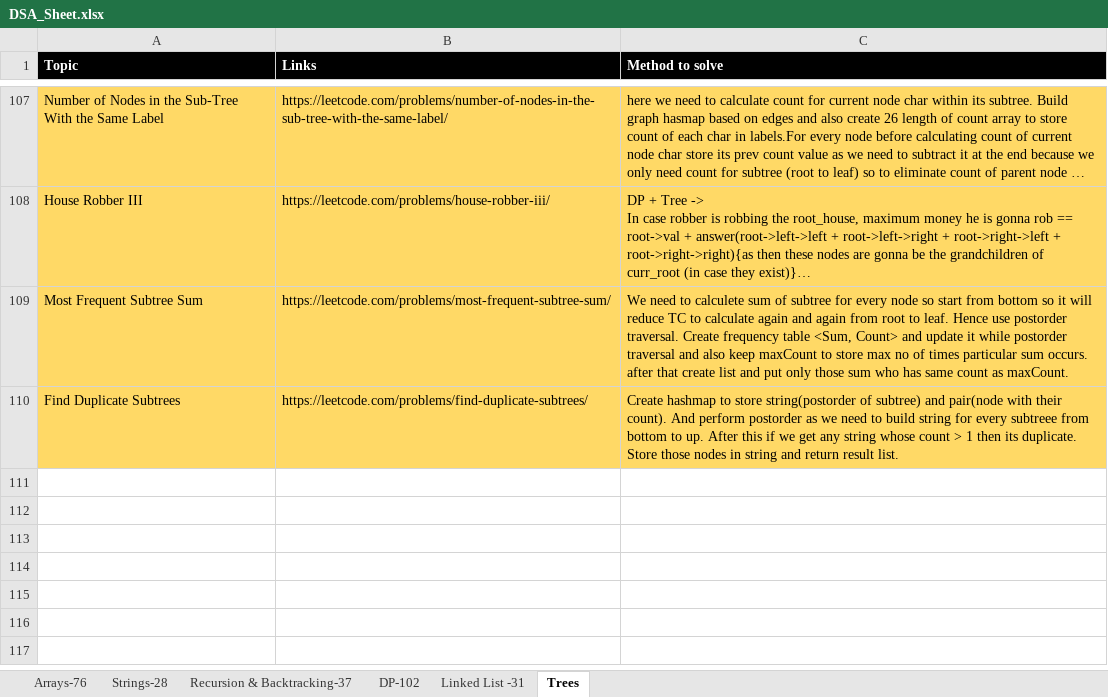
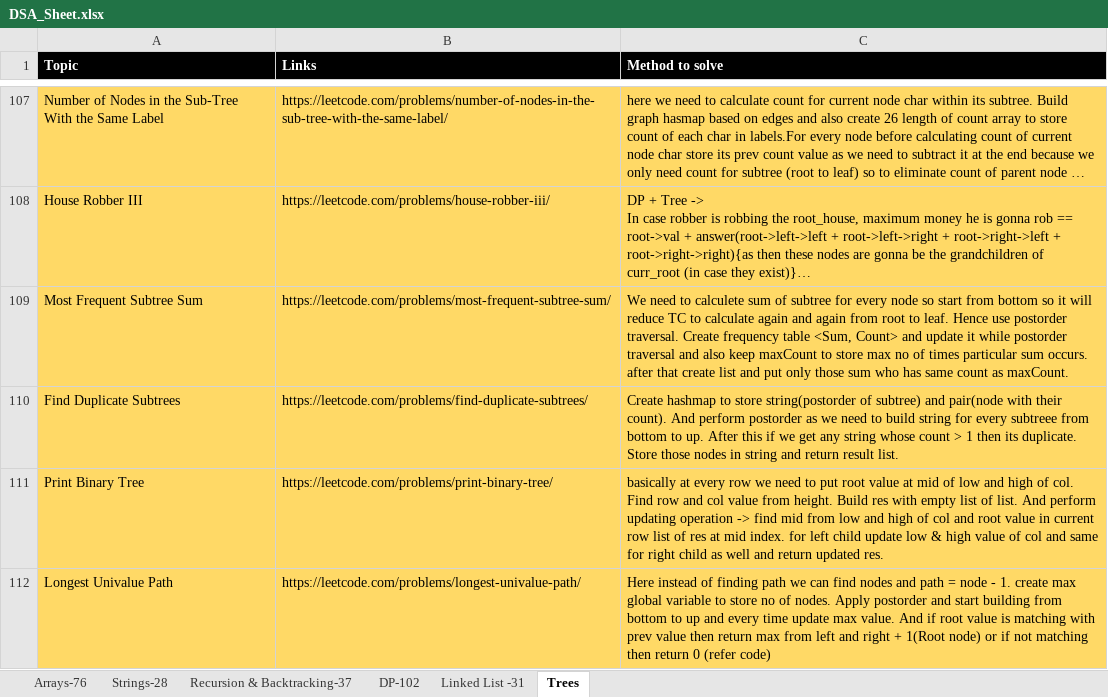
Before and after one commit to omkar1304/DSA-Leetcode, an Excel workbook: DSA_Sheet.xlsx, sheet Trees, drawn as a sheet; only a part is shown, gaps mark what is left out; long unchanged cells end in …; values as stored, in another font and other column widths than the file's, no borders; the diff names each change by its address in the sheet, - before the commit and + after, or states it on an @@ line.

```diff
--- a/DSA_Sheet.xlsx (sheet Trees)
+++ b/DSA_Sheet.xlsx (sheet Trees)
+row 111: Print Binary Tree | https://leetcode.com/problems/print-binary-tree/ | basically at every row we need to put root value at mid of low and high of col. Find row and col value from height. Build res with empty list of list. And perform updating operation -> find mid from low and high of col and root value in current row list of res at mid index. for left child update low & high value of col and same for right child as well and return updated res.
+row 112: Longest Univalue Path | https://leetcode.com/problems/longest-univalue-path/ | Here instead of finding path we can find nodes and path = node - 1. create max global variable to store no of nodes. Apply postorder and start building from bottom to up and every time update max value. And if root value is matching with prev value then return max from left and right + 1(Root node) or if not matching then return 0 (refer code)
```
Also changed, not shown: 2 other files.
